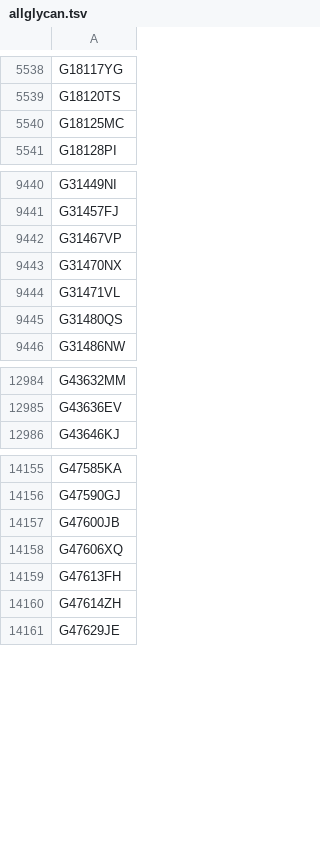
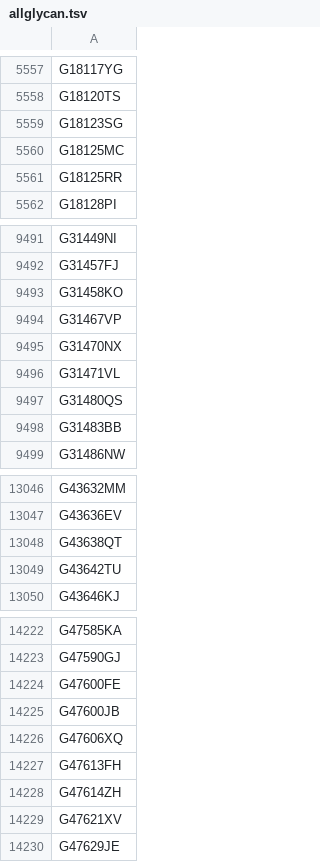
Before and after one commit to glygen-glycan-data/PyGly, a TSV file: smw/glycandata/export/allglycan.tsv, drawn as a sheet; only a part is shown, gaps mark what is left out; the diff covers the shown part only; the diff names each change by its address in the sheet, - before the commit and + after, or states it on an @@ line.

```diff
--- a/smw/glycandata/export/allglycan.tsv
+++ b/smw/glycandata/export/allglycan.tsv
+row 5559: G18123SG
+row 5561: G18125RR
+row 9493: G31458KO
+row 9498: G31483BB
+row 13048: G43638QT
+row 13049: G43642TU
+row 14224: G47600FE
+row 14229: G47621XV
```
Also changed, not shown: 146 added rows elsewhere in this file, smw/glycandata/export/bcsdb.tsv, smw/glycandata/export/carbbank.tsv, 29 other files.
